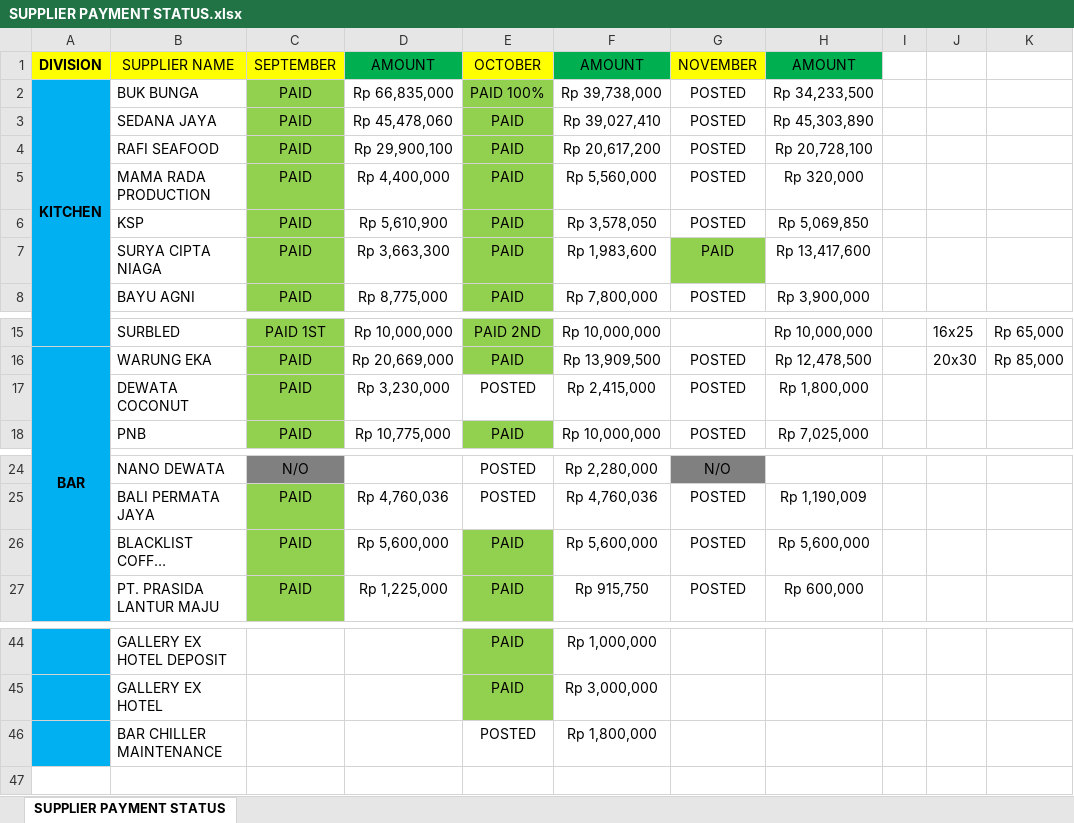
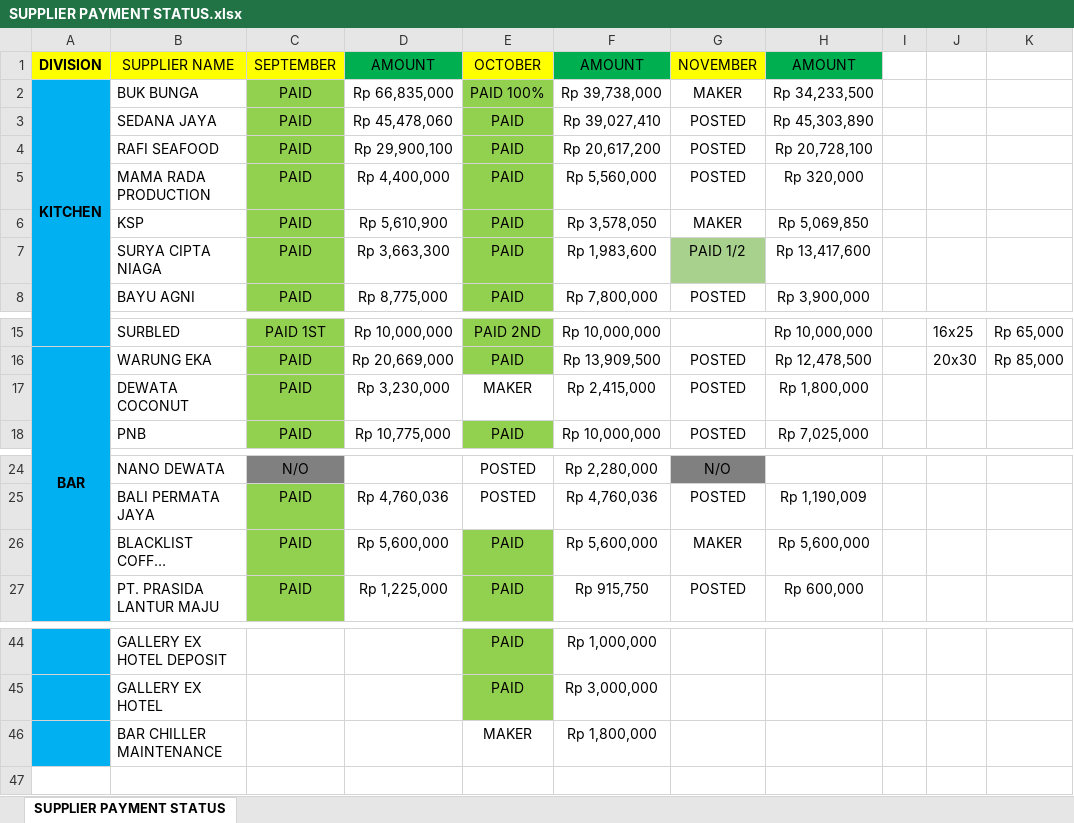
Before and after one commit to rizuki567-cyber/Purchasing-operations, an Excel workbook: SUPPLIER RELATED/SUPPLIER PAYMENT STATUS.xlsx, sheet SUPPLIER PAYMENT STATUS, drawn as a sheet; only a part is shown, gaps mark what is left out; long unchanged cells end in …; values as stored, in another font and other column widths than the file's, no borders; the diff names each change by its address in the sheet, - before the commit and + after, or states it on an @@ line.

```diff
--- a/SUPPLIER RELATED/SUPPLIER PAYMENT STATUS.xlsx (sheet SUPPLIER PAYMENT STATUS)
+++ b/SUPPLIER RELATED/SUPPLIER PAYMENT STATUS.xlsx (sheet SUPPLIER PAYMENT STATUS)
-G2: POSTED
+G2: MAKER
-G6: POSTED
+G6: MAKER
-G7: PAID
+G7: PAID 1/2
-G7 fill: #92D050
+G7 fill: #A9D18E
-E17: POSTED
+E17: MAKER
-G26: POSTED
+G26: MAKER
-E46: POSTED
+E46: MAKER
```
Also changed, not shown: 3 other files.
